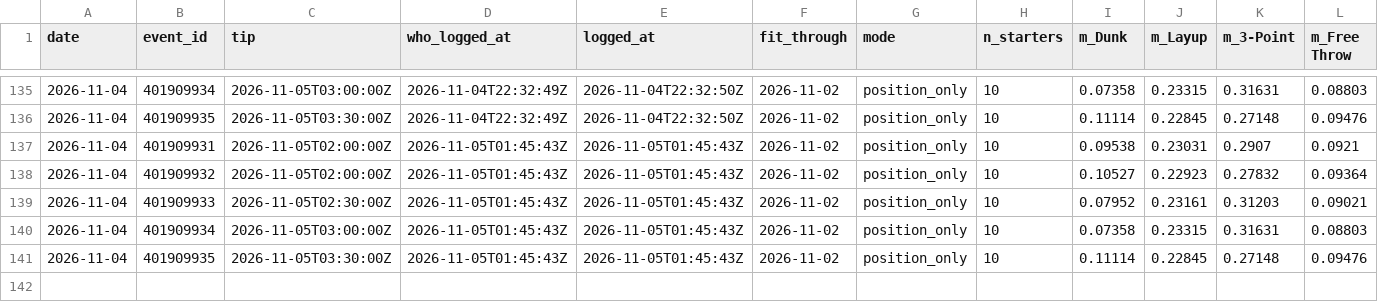
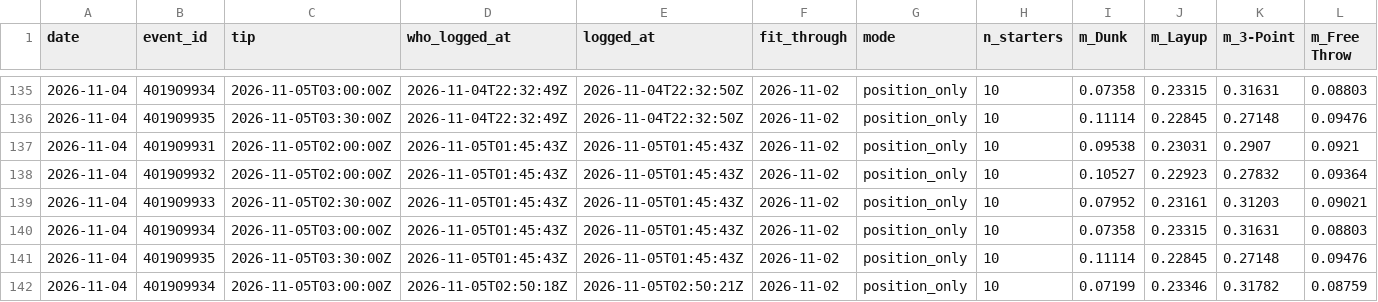
Before and after one commit to macassvic-cmd/arc-lab, a CSV file: data/first_basket_method_log.csv, drawn as a sheet; only a part is shown, gaps mark what is left out; rows hold the shown columns only; the diff names each change by its address in the sheet, - before the commit and + after, or states it on an @@ line.

```diff
--- a/data/first_basket_method_log.csv
+++ b/data/first_basket_method_log.csv
+row 142: 2026-11-04 | 401909934 | 2026-11-05T03:00:00Z | 2026-11-05T02:50:18Z | 2026-11-05T02:50:21Z | 2026-11-02 | position_only | 10 | 0.07199 | 0.23346 | 0.31782 | 0.08759
```
Also changed, not shown: data/first_basket_lineups.csv, data/first_basket_log.csv, 8 other files.
